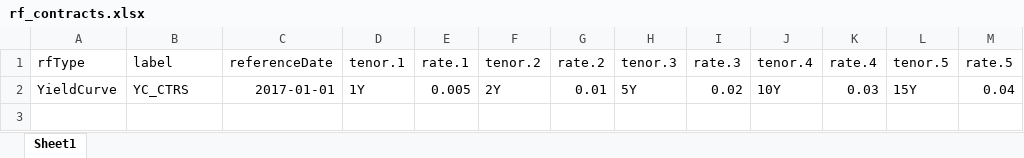
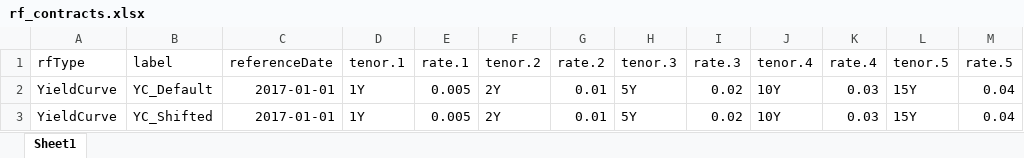
Before and after one commit to hamzavig/PA_FEMS, an Excel workbook: src/data/bankA/rf_contracts.xlsx, sheet Sheet1, drawn as a sheet; values as stored, in another font and other column widths than the file's, no borders; addresses are those after the commit; the diff names each change by its address in the sheet, - before the commit and + after, or states it on an @@ line.

Commit message:
Update Shiny Add RiskFactorPlot for DefaultCurve

```diff
--- a/src/data/bankA/rf_contracts.xlsx (sheet Sheet1)
+++ b/src/data/bankA/rf_contracts.xlsx (sheet Sheet1)
+row 2: YieldCurve | YC_Default | 2017-01-01 | 1Y | 0.005 | 2Y | 0.01 | 5Y | 0.02 | 10Y | 0.03 | 15Y | 0.04
-B3 (label): YC_CTRS
+B3 (label): YC_Shifted
```
Also changed, not shown: 4 other files.
